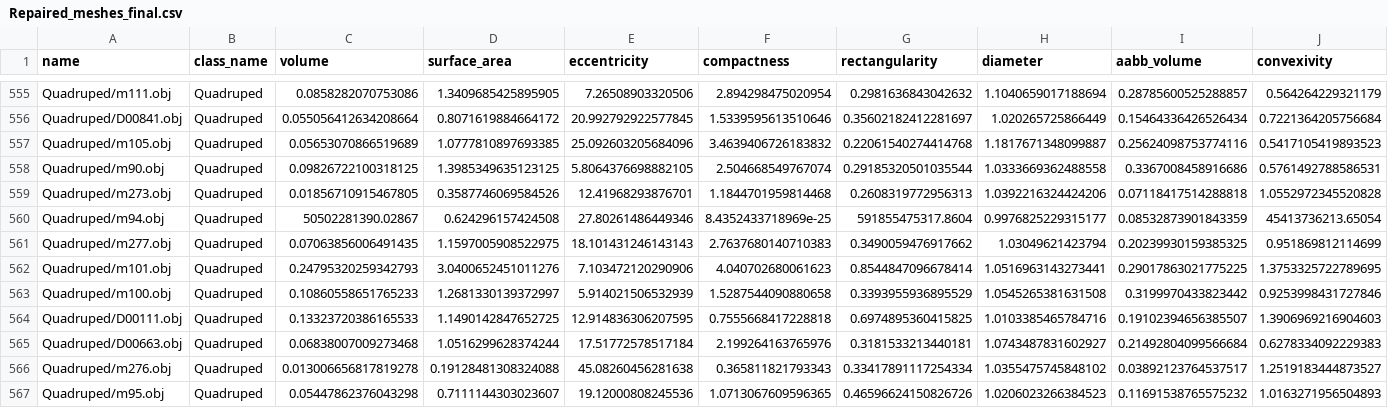
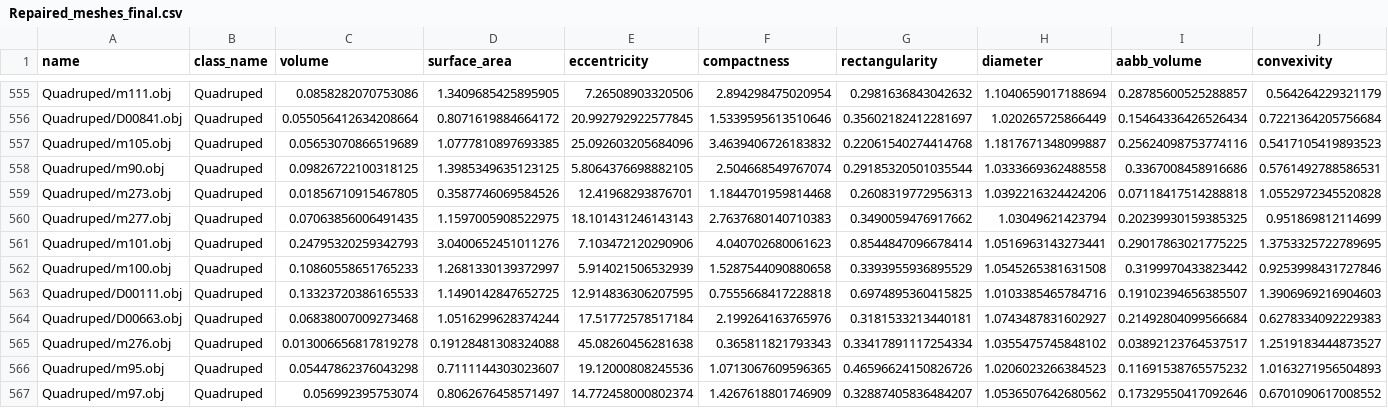
Before and after one commit to DavidFilipiak/3D-Shape-Retrieval-System, a CSV file: src/csv_files/Repaired_meshes_final.csv, drawn as a sheet; only a part is shown, gaps mark what is left out; the shorter side is filled out with more unchanged rows; rows hold the shown columns only; the diff names each change by its address in the sheet, - before the commit and + after, or states it on an @@ line.

```diff
--- a/src/csv_files/Repaired_meshes_final.csv
+++ b/src/csv_files/Repaired_meshes_final.csv
-row 560: Quadruped/m94.obj | Quadruped | 50502281390.02867 | 0.624296157424508 | 27.80261486449346 | 8.4352433718969e-25 | 591855475317.8604 | 0.9976825229315177 | 0.08532873901843359 | 45413736213.65054
```
Also changed, not shown: src/csv_files/Repaired_meshes_final_standardized.csv, 3 other files.
